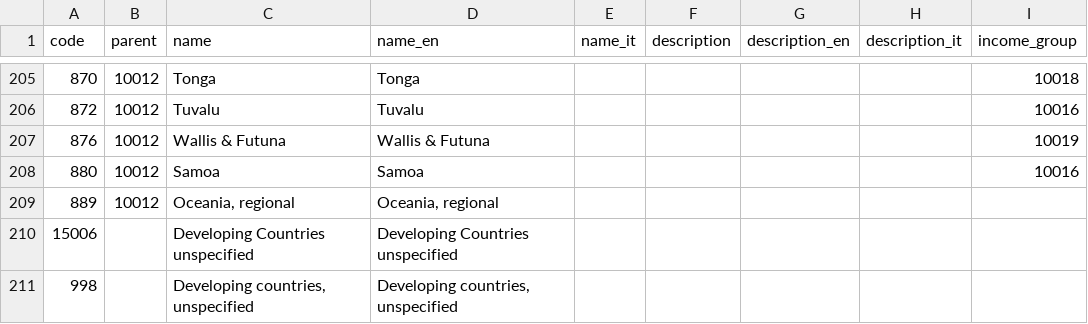
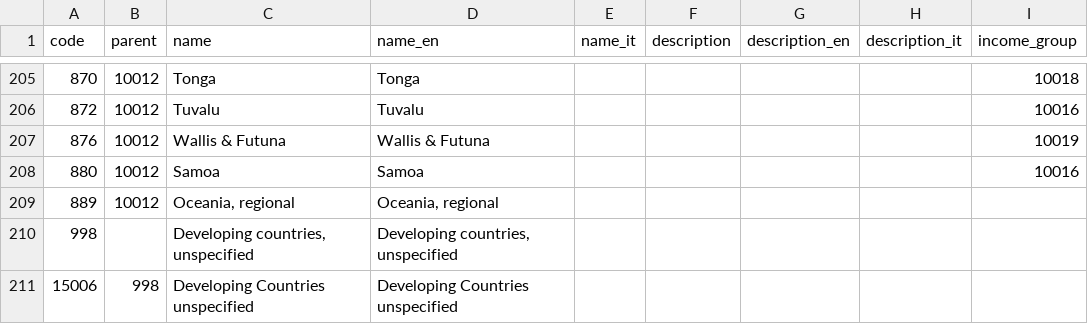
Before and after one commit to DeppSRL/open-aid, a CSV file: resources/codelists/recipient.csv, drawn as a sheet; only a part is shown, gaps mark what is left out.

```diff
--- a/resources/codelists/recipient.csv
+++ b/resources/codelists/recipient.csv
@@ -209,3 +209,3 @@ code,parent,name,name_en,name_it,description,description_en,description_it,incom
 889,10012,"Oceania, regional","Oceania, regional",,,,,
-15006,,Developing Countries unspecified,Developing Countries unspecified,,,,,
 998,,"Developing countries, unspecified","Developing countries, unspecified",,,,,
+15006,998,Developing Countries unspecified,Developing Countries unspecified,,,,,
```
Also changed, not shown: 43 other files.
